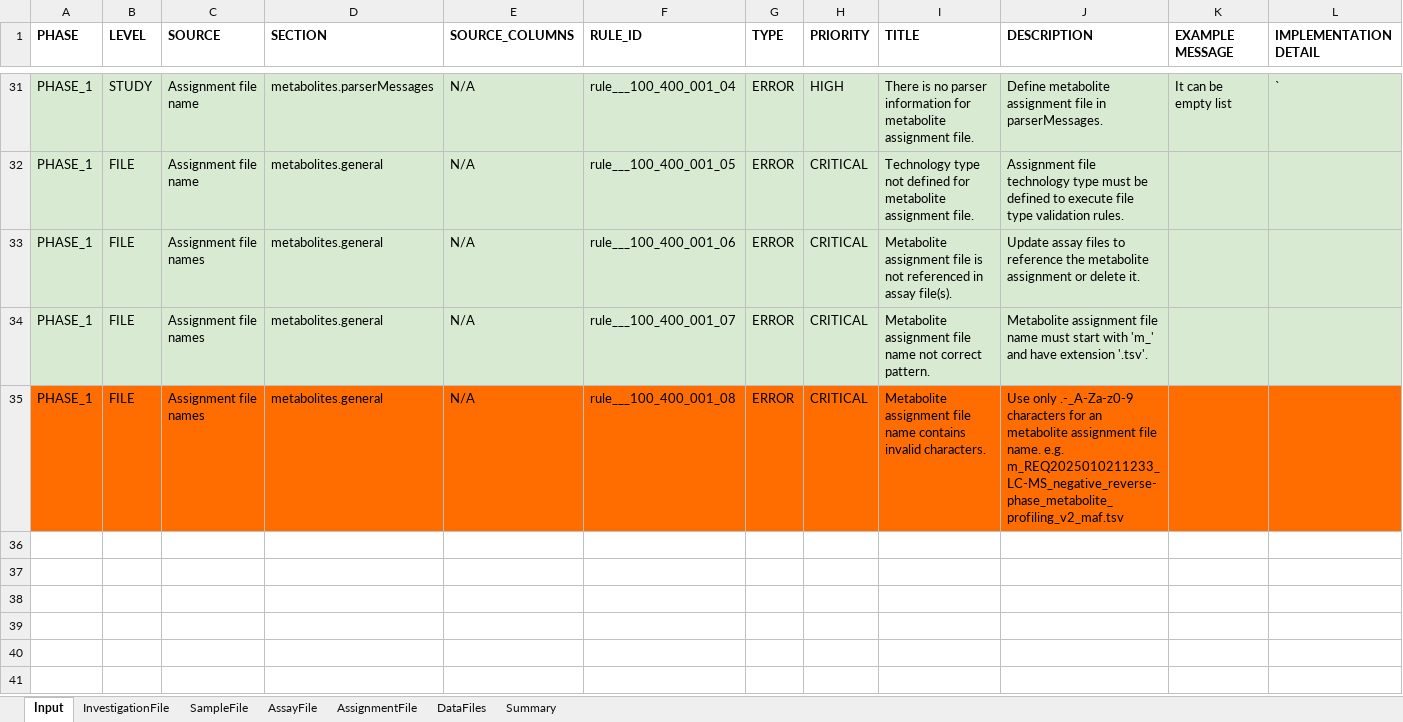
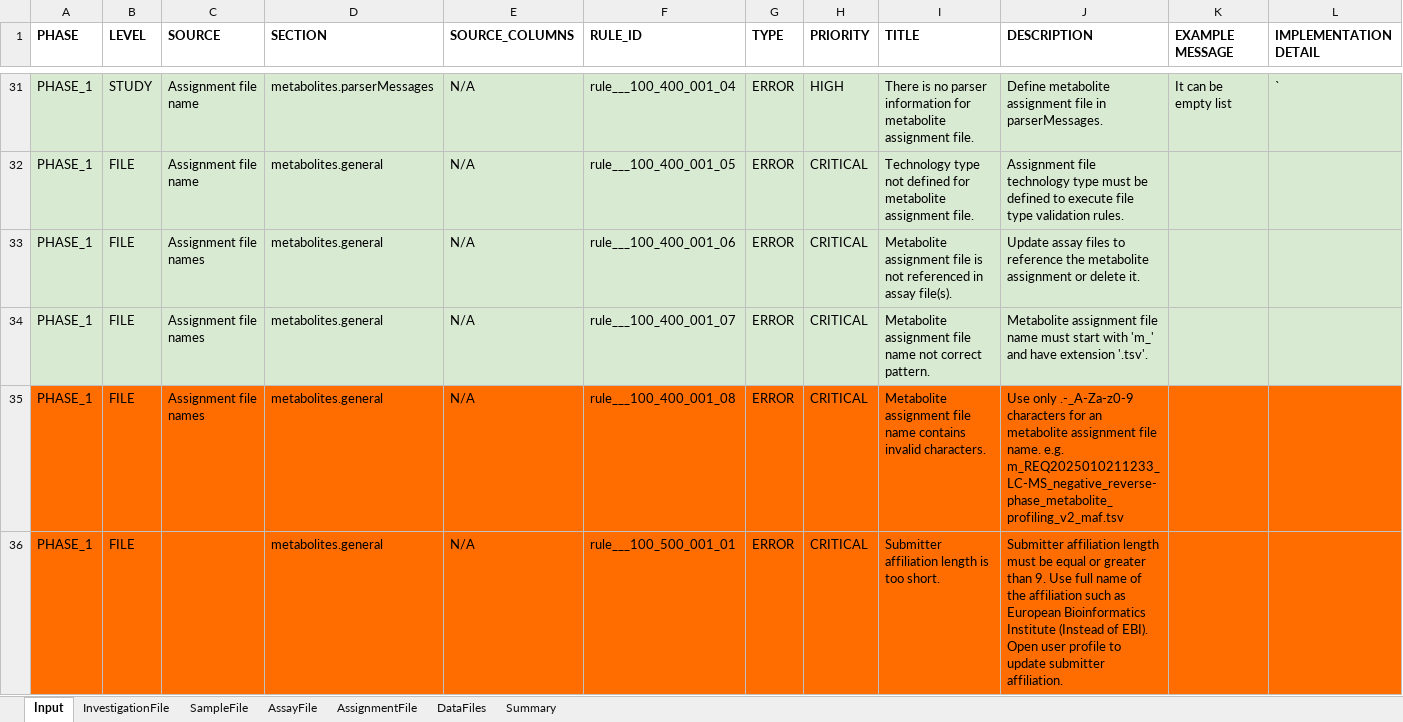
Before and after one commit to EBI-Metabolights/mtbls-validation, an Excel workbook: MetaboLights-Validations-v2.0.xlsx, sheet Input, drawn as a sheet; only a part is shown, gaps mark what is left out; values as stored, in another font and other column widths than the file's, no borders; charts and pictures not drawn; rows hold the shown columns only; the diff names each change by its address in the sheet, - before the commit and + after, or states it on an @@ line.

Commit message:
fix: submitter affiliation check

```diff
--- a/MetaboLights-Validations-v2.0.xlsx (sheet Input)
+++ b/MetaboLights-Validations-v2.0.xlsx (sheet Input)
+row 36: PHASE_1 | FILE |  | metabolites.general | N/A | rule___100_500_001_01 | ERROR | CRITICAL | Submitter affiliation length is too short. | Submitter affiliation length must be equal or greater than 9. Use full name of the affiliation such as European Bioinformatics Institute (Instead of EBI). Open user profile to update submitter affiliation.
```
Also changed, not shown: sheet InvestigationFile, 16 other files.
